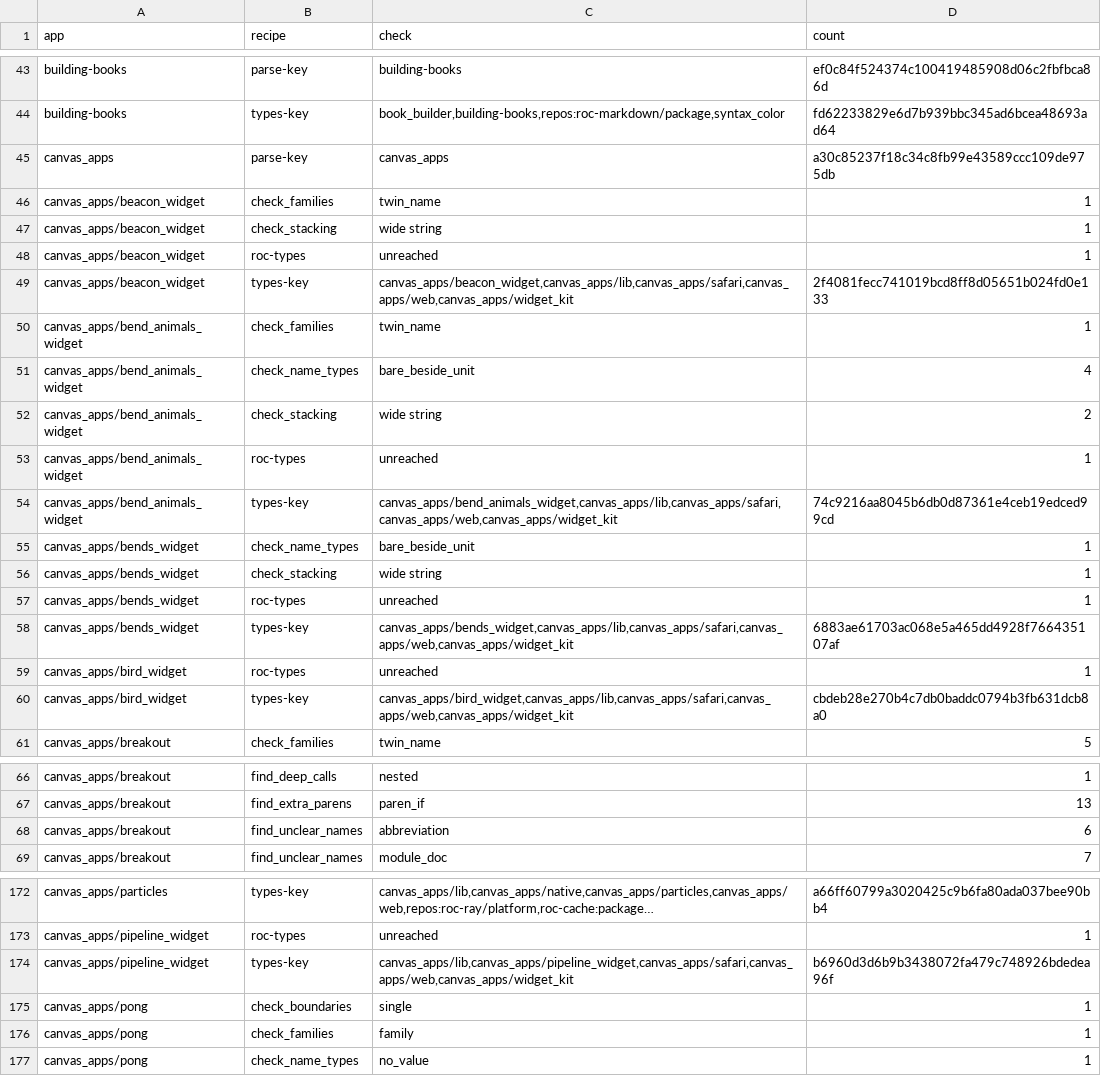
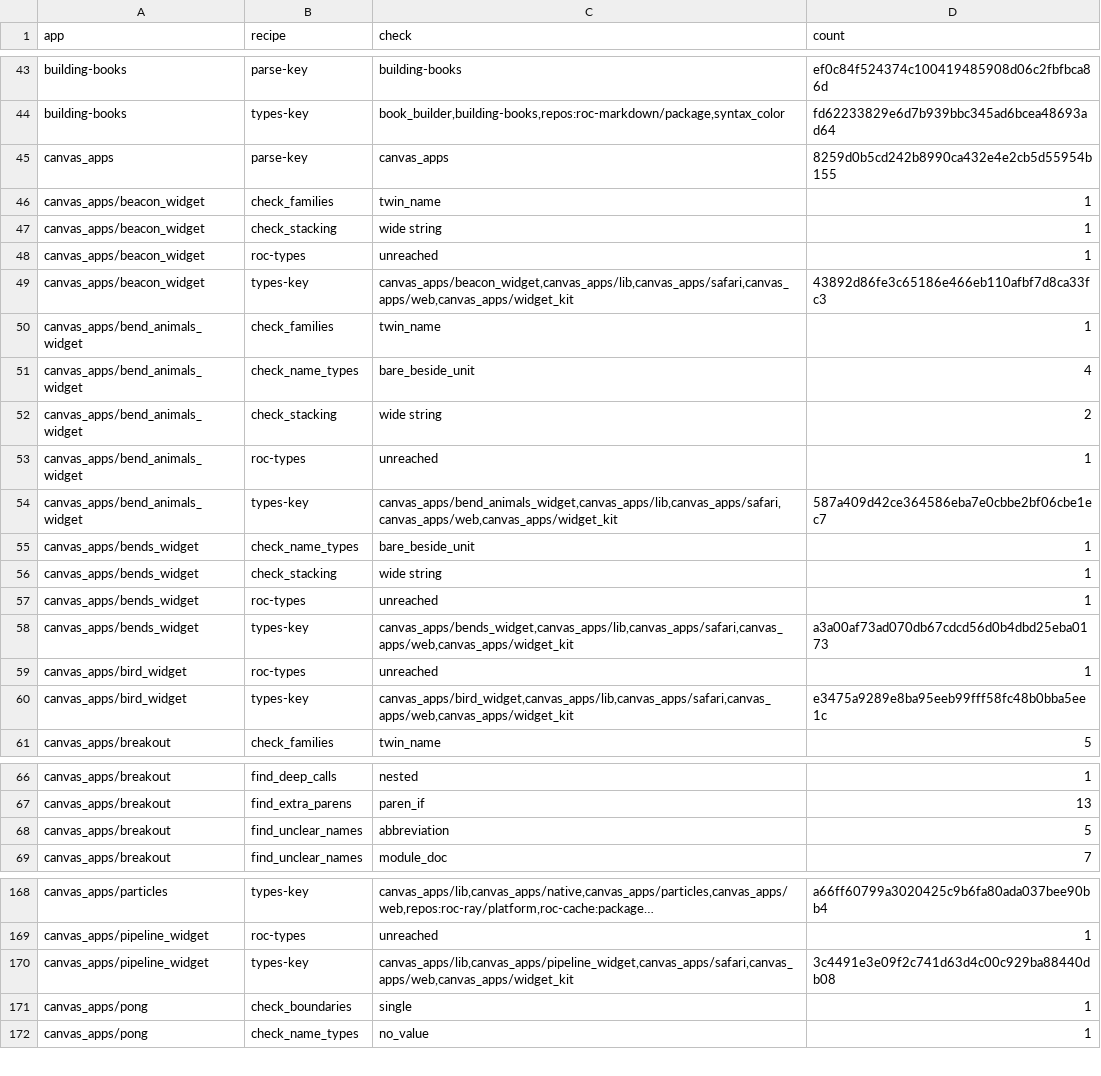
Before and after one commit to showell/roc-apps, a TSV file: tools/quality_baseline.tsv, drawn as a sheet; only a part is shown, gaps mark what is left out; long unchanged cells end in …; removed rows and columns are numbered as before the commit, all else as after; the diff covers the shown part only; the diff names each change by its address in the sheet, - before the commit and + after, or states it on an @@ line.

```diff
--- a/tools/quality_baseline.tsv
+++ b/tools/quality_baseline.tsv
-D45 (count): a30c85237f18c34c8fb99e43589ccc109de975db
+D45 (count): 8259d0b5cd242b8990ca432e4e2cb5d55954b155
-D49 (count): 2f4081fecc741019bcd8ff8d05651b024fd0e133
+D49 (count): 43892d86fe3c65186e466eb110afbf7d8ca33fc3
-D54 (count): 74c9216aa8045b6db0d87361e4ceb19edced99cd
+D54 (count): 587a409d42ce364586eba7e0cbbe2bf06cbe1ec7
-D58 (count): 6883ae61703ac068e5a465dd4928f766435107af
+D58 (count): a3a00af73ad070db67cdcd56d0b4dbd25eba0173
-D60 (count): cbdeb28e270b4c7db0baddc0794b3fb631dcb8a0
+D60 (count): e3475a9289e8ba95eeb99fff58fc48b0bba5ee1c
-D68 (count): 6
+D68 (count): 5
-D170 (count): b6960d3d6b9b3438072fa479c748926bdedea96f
+D170 (count): 3c4491e3e09f2c741d63d4c00c929ba88440db08
-row 176: canvas_apps/pong | check_families | family | 1
```
Also changed, not shown: 4 removed rows and 26 edited cells elsewhere in this file.
